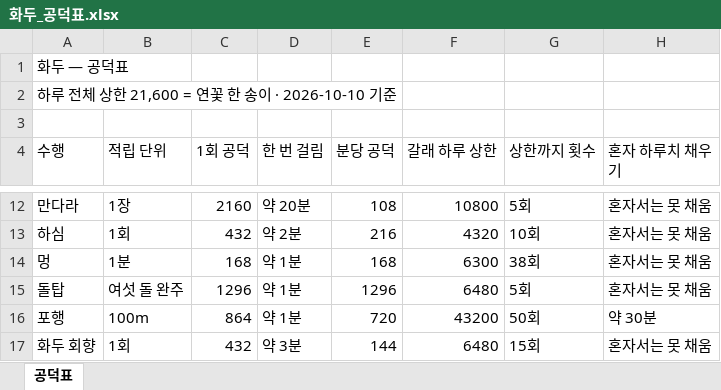
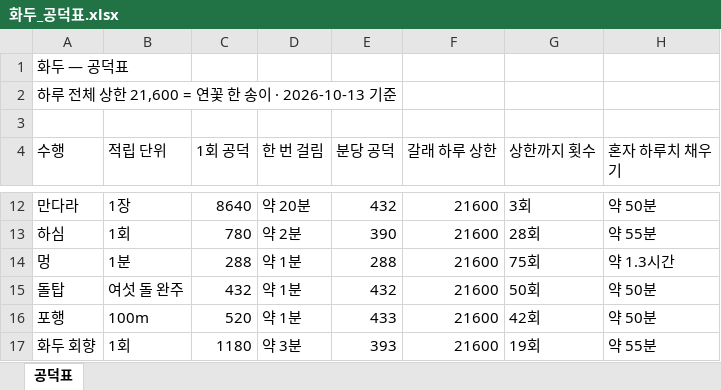
Before and after one commit to andrewjhshin-debug/hwadoo-ai, an Excel workbook: 공덕표/화두_공덕표.xlsx, sheet 공덕표, drawn as a sheet; only a part is shown, gaps mark what is left out; values as stored, in another font and other column widths than the file's, no borders; the diff covers the shown part only; the diff names each change by its address in the sheet, - before the commit and + after, or states it on an @@ line.

```diff
--- a/공덕표/화두_공덕표.xlsx (sheet 공덕표)
+++ b/공덕표/화두_공덕표.xlsx (sheet 공덕표)
-A2 (수행): 하루 전체 상한 21,600 = 연꽃 한 송이 · 2026-10-10 기준
+A2 (수행): 하루 전체 상한 21,600 = 연꽃 한 송이 · 2026-10-13 기준
-C12 (1회 공덕): 2160
+C12 (1회 공덕): 8640
-E12 (분당 공덕): 108
+E12 (분당 공덕): 432
-F12 (갈래 하루 상한): 10800
+F12 (갈래 하루 상한): 21600
-G12 (상한까지 횟수): 5회
+G12 (상한까지 횟수): 3회
-H12 (혼자 하루치 채우기): 혼자서는 못 채움
+H12 (혼자 하루치 채우기): 약 50분
-C13 (1회 공덕): 432
+C13 (1회 공덕): 780
-E13 (분당 공덕): 216
+E13 (분당 공덕): 390
-F13 (갈래 하루 상한): 4320
+F13 (갈래 하루 상한): 21600
-G13 (상한까지 횟수): 10회
+G13 (상한까지 횟수): 28회
-H13 (혼자 하루치 채우기): 혼자서는 못 채움
+H13 (혼자 하루치 채우기): 약 55분
-C14 (1회 공덕): 168
+C14 (1회 공덕): 288
-E14 (분당 공덕): 168
+E14 (분당 공덕): 288
-F14 (갈래 하루 상한): 6300
+F14 (갈래 하루 상한): 21600
-G14 (상한까지 횟수): 38회
+G14 (상한까지 횟수): 75회
-H14 (혼자 하루치 채우기): 혼자서는 못 채움
+H14 (혼자 하루치 채우기): 약 1.3시간
-C15 (1회 공덕): 1296
+C15 (1회 공덕): 432
-E15 (분당 공덕): 1296
+E15 (분당 공덕): 432
-F15 (갈래 하루 상한): 6480
+F15 (갈래 하루 상한): 21600
-G15 (상한까지 횟수): 5회
+G15 (상한까지 횟수): 50회
-H15 (혼자 하루치 채우기): 혼자서는 못 채움
+H15 (혼자 하루치 채우기): 약 50분
-C16 (1회 공덕): 864
+C16 (1회 공덕): 520
-E16 (분당 공덕): 720
+E16 (분당 공덕): 433
-F16 (갈래 하루 상한): 43200
+F16 (갈래 하루 상한): 21600
-G16 (상한까지 횟수): 50회
+G16 (상한까지 횟수): 42회
-H16 (혼자 하루치 채우기): 약 30분
+H16 (혼자 하루치 채우기): 약 50분
-C17 (1회 공덕): 432
+C17 (1회 공덕): 1180
-E17 (분당 공덕): 144
+E17 (분당 공덕): 393
-F17 (갈래 하루 상한): 6480
+F17 (갈래 하루 상한): 21600
-G17 (상한까지 횟수): 15회
+G17 (상한까지 횟수): 19회
-H17 (혼자 하루치 채우기): 혼자서는 못 채움
+H17 (혼자 하루치 채우기): 약 55분
```
Also changed, not shown: 49 edited cells elsewhere in this sheet, 3 other files.
